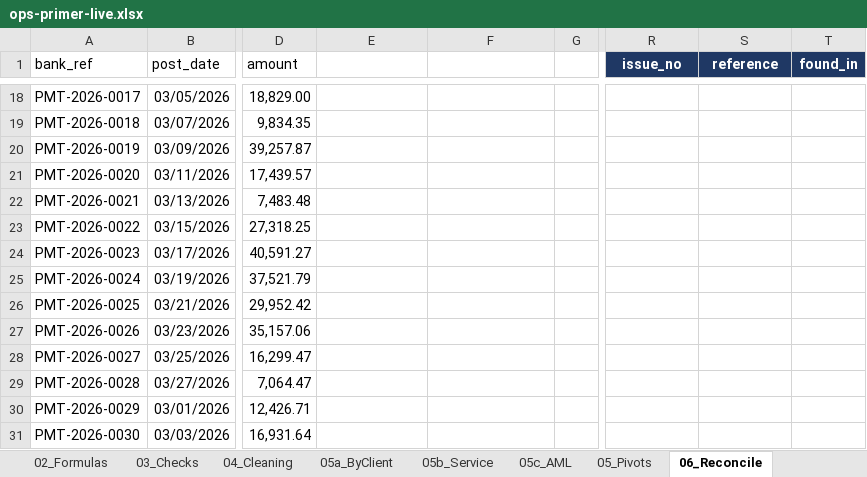
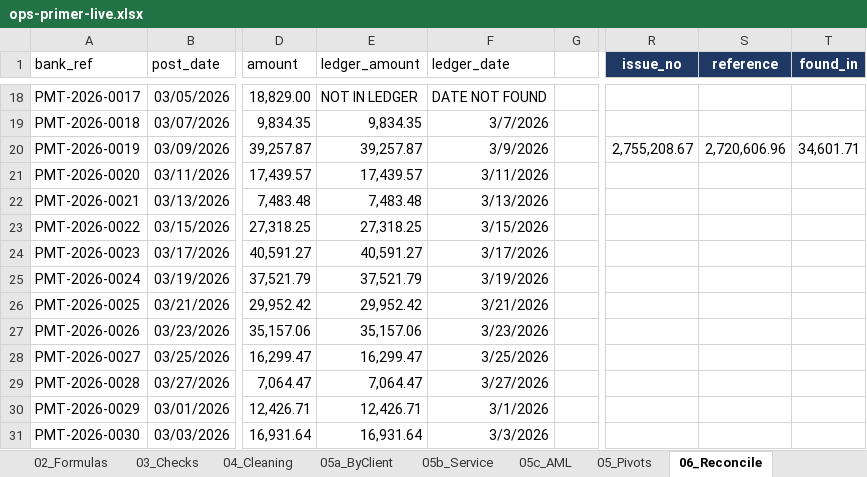
Before and after one commit to TRNG-2842/excel-notes, an Excel workbook: Sheets/ops-primer-live.xlsx, sheet 06_Reconcile, drawn as a sheet; only a part is shown, gaps mark what is left out; values as stored, in another font and other column widths than the file's, no borders; table styles not drawn; the diff covers the shown part only; the diff names each change by its address in the sheet, - before the commit and + after, or states it on an @@ line.

```diff
--- a/Sheets/ops-primer-live.xlsx (sheet 06_Reconcile)
+++ b/Sheets/ops-primer-live.xlsx (sheet 06_Reconcile)
-E1: (empty)
+E1: ledger_amount
-F1: (empty)
+F1: ledger_date
-E18 (ledger_amount): (empty)
+E18 (ledger_amount): NOT IN LEDGER
-F18 (ledger_date): (empty)
+F18 (ledger_date): DATE NOT FOUND
-E19 (ledger_amount): (empty)
+E19 (ledger_amount): 9,834.35
-F19 (ledger_date): (empty)
+F19 (ledger_date): 3/7/2026
-E20 (ledger_amount): (empty)
+E20 (ledger_amount): 39,257.87
-F20 (ledger_date): (empty)
+F20 (ledger_date): 3/9/2026
-R20 (issue_no): (empty)
+R20 (issue_no): 2,755,208.67
-S20 (reference): (empty)
+S20 (reference): 2,720,606.96
-T20 (found_in): (empty)
+T20 (found_in): 34,601.71
-E21 (ledger_amount): (empty)
+E21 (ledger_amount): 17,439.57
-F21 (ledger_date): (empty)
+F21 (ledger_date): 3/11/2026
-E22 (ledger_amount): (empty)
+E22 (ledger_amount): 7,483.48
-F22 (ledger_date): (empty)
+F22 (ledger_date): 3/13/2026
-E23 (ledger_amount): (empty)
+E23 (ledger_amount): 27,318.25
-F23 (ledger_date): (empty)
+F23 (ledger_date): 3/15/2026
-E24 (ledger_amount): (empty)
+E24 (ledger_amount): 40,591.27
-F24 (ledger_date): (empty)
+F24 (ledger_date): 3/17/2026
-E25 (ledger_amount): (empty)
+E25 (ledger_amount): 37,521.79
-F25 (ledger_date): (empty)
+F25 (ledger_date): 3/19/2026
-E26 (ledger_amount): (empty)
+E26 (ledger_amount): 29,952.42
-F26 (ledger_date): (empty)
+F26 (ledger_date): 3/21/2026
-E27 (ledger_amount): (empty)
+E27 (ledger_amount): 35,157.06
-F27 (ledger_date): (empty)
+F27 (ledger_date): 3/23/2026
-E28 (ledger_amount): (empty)
+E28 (ledger_amount): 16,299.47
-F28 (ledger_date): (empty)
+F28 (ledger_date): 3/25/2026
-E29 (ledger_amount): (empty)
+E29 (ledger_amount): 7,064.47
-F29 (ledger_date): (empty)
+F29 (ledger_date): 3/27/2026
-E30 (ledger_amount): (empty)
+E30 (ledger_amount): 12,426.71
-F30 (ledger_date): (empty)
+F30 (ledger_date): 3/1/2026
-E31 (ledger_amount): (empty)
+E31 (ledger_amount): 16,931.64
-F31 (ledger_date): (empty)
+F31 (ledger_date): 3/3/2026
```
Also changed, not shown: 212 edited cells elsewhere in this sheet.
